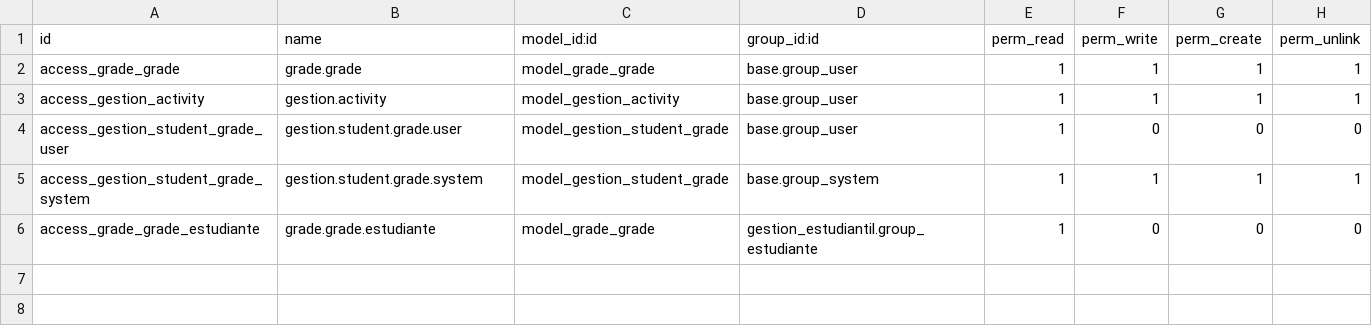
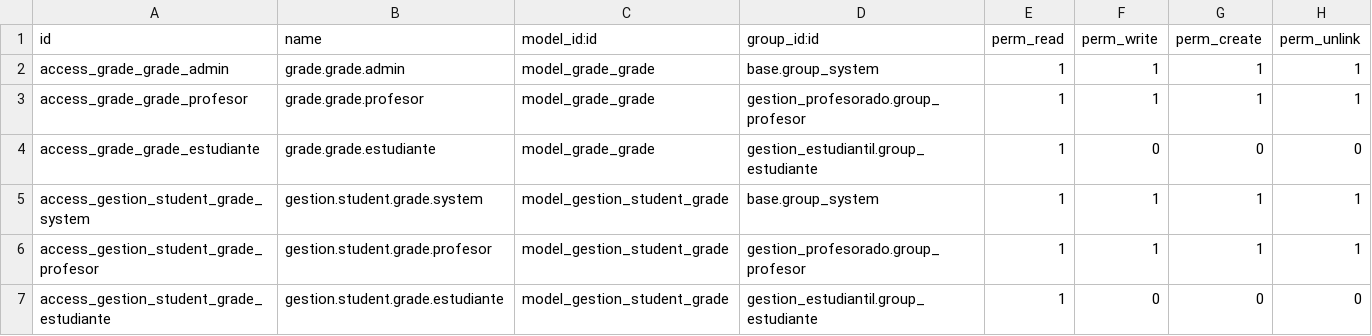
Before and after one commit to chapellinneger/Gestion_estudiantil, a CSV file: addons/gestion_calificaciones/security/ir.model.access.csv, drawn as a sheet.

Commit message:
Cambios en los accesos de los estudiantes y profesores, Cesar

```diff
--- a/addons/gestion_calificaciones/security/ir.model.access.csv
+++ b/addons/gestion_calificaciones/security/ir.model.access.csv
@@ -1,6 +1,7 @@
 id,name,model_id:id,group_id:id,perm_read,perm_write,perm_create,perm_unlink
-access_grade_grade,grade.grade,model_grade_grade,base.group_user,1,1,1,1
-access_gestion_activity,gestion.activity,model_gestion_activity,base.group_user,1,1,1,1
-access_gestion_student_grade_user,gestion.student.grade.user,model_gestion_student_grade,base.group_user,1,0,0,0
+access_grade_grade_admin,grade.grade.admin,model_grade_grade,base.group_system,1,1,1,1
+access_grade_grade_profesor,grade.grade.profesor,model_grade_grade,gestion_profesorado.group_profesor,1,1,1,1
+access_grade_grade_estudiante,grade.grade.estudiante,model_grade_grade,gestion_estudiantil.group_estudiante,1,0,0,0
 access_gestion_student_grade_system,gestion.student.grade.system,model_gestion_student_grade,base.group_system,1,1,1,1
-access_grade_grade_estudiante,grade.grade.estudiante,model_grade_grade,gestion_estudiantil.group_estudiante,1,0,0,0
+access_gestion_student_grade_profesor,gestion.student.grade.profesor,model_gestion_student_grade,gestion_profesorado.group_profesor,1,1,1,1
+access_gestion_student_grade_estudiante,gestion.student.grade.estudiante,model_gestion_student_grade,gestion_estudiantil.group_estudiante,1,0,0,0
```
Also changed, not shown: addons/gestion_estudiantil/security/ir.model.access.csv, addons/gestion_materia/security/ir.model.access.csv, 5 other files.
